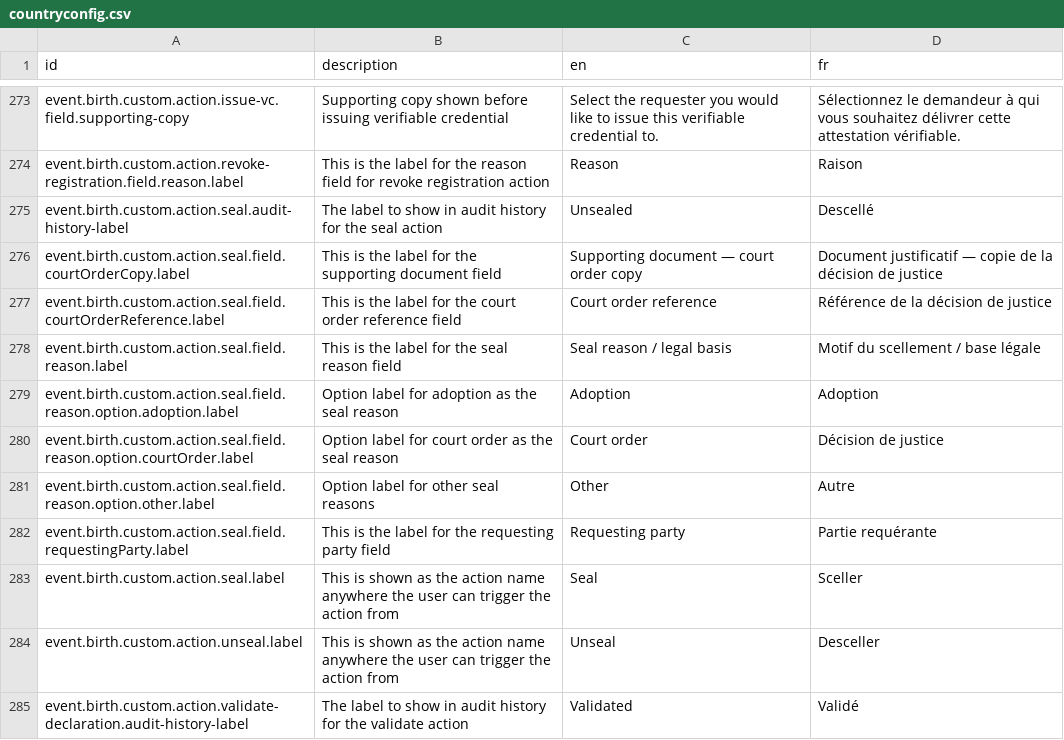
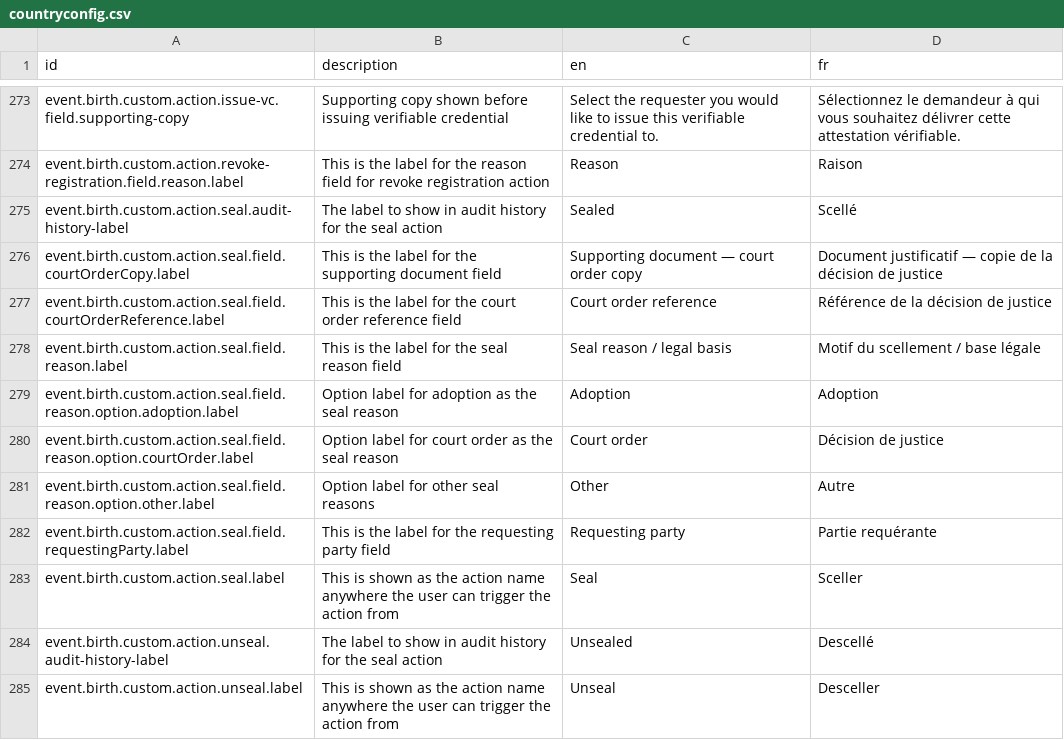
Before and after one commit to opencrvs/opencrvs-core, a CSV file: packages/testland/src/translations/countryconfig.csv, drawn as a sheet; only a part is shown, gaps mark what is left out; the shorter side is filled out with more unchanged rows.

Commit message:
fix(testland): correct swapped translation id for seal audit-history label

```diff
--- a/packages/testland/src/translations/countryconfig.csv
+++ b/packages/testland/src/translations/countryconfig.csv
@@ -274,3 +274,3 @@ event.birth.custom.action.issue-vc.field.supporting-copy,Supporting copy shown b
 event.birth.custom.action.revoke-registration.field.reason.label,This is the label for the reason field for revoke registration action,Reason,Raison
-event.birth.custom.action.seal.audit-history-label,The label to show in audit history for the seal action,Unsealed,Descellé
+event.birth.custom.action.seal.audit-history-label,The label to show in audit history for the seal action,Sealed,Scellé
 event.birth.custom.action.seal.field.courtOrderCopy.label,This is the label for the supporting document field,Supporting document — court order copy,Document justificatif — copie de la décision de justice
@@ -283,2 +283,3 @@ event.birth.custom.action.seal.field.requestingParty.label,This is the label for
 event.birth.custom.action.seal.label,This is shown as the action name anywhere the user can trigger the action from,Seal,Sceller
+event.birth.custom.action.unseal.audit-history-label,The label to show in audit history for the seal action,Unsealed,Descellé
 event.birth.custom.action.unseal.label,This is shown as the action name anywhere the user can trigger the action from,Unseal,Desceller
```
Also changed, not shown: 1 other file.
